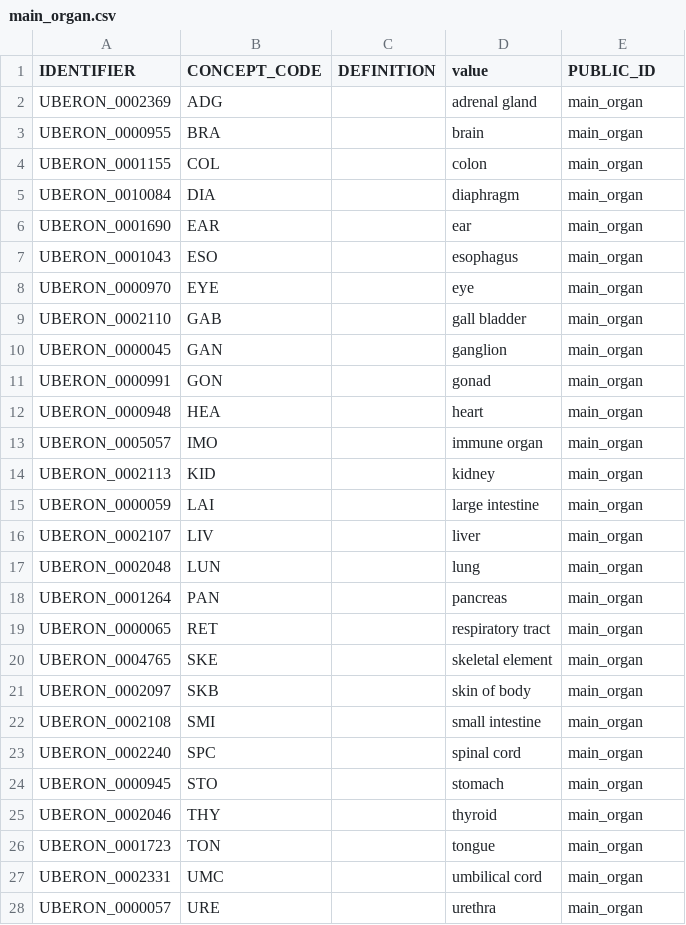
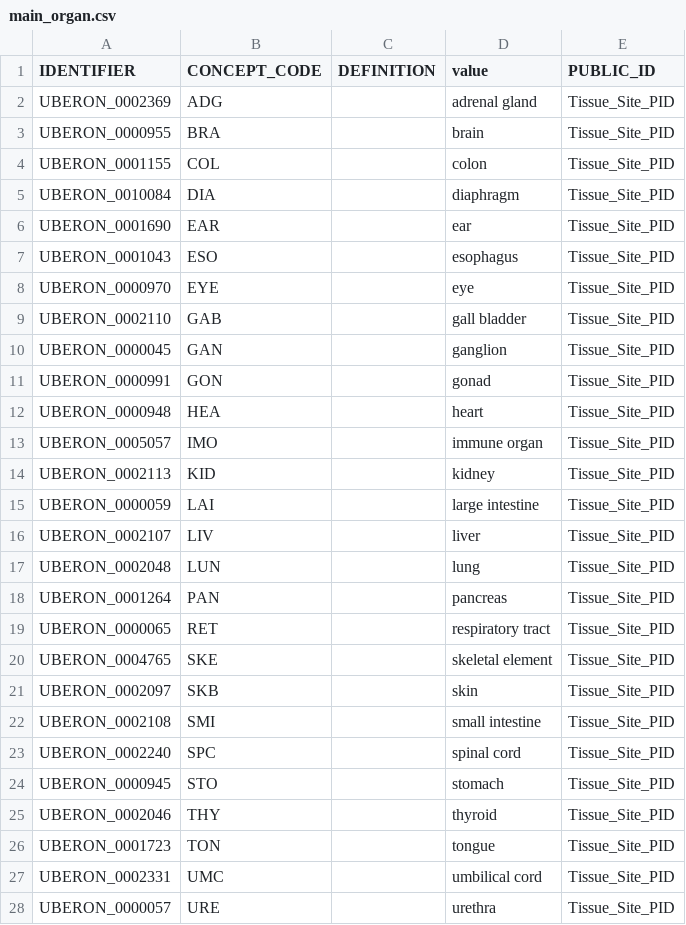
Before and after one commit to laurencenoel/ontoviewer, a CSV file: export/PV/main_organ.csv, drawn as a sheet; only a part is shown; the diff covers the shown part only.

```diff
--- a/export/PV/main_organ.csv
+++ b/export/PV/main_organ.csv
@@ -1,28 +1,28 @@
 "IDENTIFIER","CONCEPT_CODE","DEFINITION","value","PUBLIC_ID"
-UBERON_0002369,ADG,,"adrenal gland",main_organ
-UBERON_0000955,BRA,,"brain",main_organ
-UBERON_0001155,COL,,"colon",main_organ
-UBERON_0010084,DIA,,"diaphragm",main_organ
-UBERON_0001690,EAR,,"ear",main_organ
-UBERON_0001043,ESO,,"esophagus",main_organ
-UBERON_0000970,EYE,,"eye",main_organ
-UBERON_0002110,GAB,,"gall bladder",main_organ
-UBERON_0000045,GAN,,"ganglion",main_organ
-UBERON_0000991,GON,,"gonad",main_organ
-UBERON_0000948,HEA,,"heart",main_organ
-UBERON_0005057,IMO,,"immune organ",main_organ
-UBERON_0002113,KID,,"kidney",main_organ
-UBERON_0000059,LAI,,"large intestine",main_organ
-UBERON_0002107,LIV,,"liver",main_organ
-UBERON_0002048,LUN,,"lung",main_organ
-UBERON_0001264,PAN,,"pancreas",main_organ
-UBERON_0000065,RET,,"respiratory tract",main_organ
-UBERON_0004765,SKE,,"skeletal element",main_organ
-UBERON_0002097,SKB,,"skin of body",main_organ
-UBERON_0002108,SMI,,"small intestine",main_organ
-UBERON_0002240,SPC,,"spinal cord",main_organ
-UBERON_0000945,STO,,"stomach",main_organ
-UBERON_0002046,THY,,"thyroid",main_organ
-UBERON_0001723,TON,,"tongue",main_organ
-UBERON_0002331,UMC,,"umbilical cord",main_organ
-UBERON_0000057,URE,,"urethra",main_organ
+UBERON_0002369,ADG,,"adrenal gland","Tissue_Site_PID"
+UBERON_0000955,BRA,,"brain","Tissue_Site_PID"
+UBERON_0001155,COL,,"colon","Tissue_Site_PID"
+UBERON_0010084,DIA,,"diaphragm","Tissue_Site_PID"
+UBERON_0001690,EAR,,"ear","Tissue_Site_PID"
+UBERON_0001043,ESO,,"esophagus","Tissue_Site_PID"
+UBERON_0000970,EYE,,"eye","Tissue_Site_PID"
+UBERON_0002110,GAB,,"gall bladder","Tissue_Site_PID"
+UBERON_0000045,GAN,,"ganglion","Tissue_Site_PID"
+UBERON_0000991,GON,,"gonad","Tissue_Site_PID"
+UBERON_0000948,HEA,,"heart","Tissue_Site_PID"
+UBERON_0005057,IMO,,"immune organ","Tissue_Site_PID"
+UBERON_0002113,KID,,"kidney","Tissue_Site_PID"
+UBERON_0000059,LAI,,"large intestine","Tissue_Site_PID"
+UBERON_0002107,LIV,,"liver","Tissue_Site_PID"
+UBERON_0002048,LUN,,"lung","Tissue_Site_PID"
+UBERON_0001264,PAN,,"pancreas","Tissue_Site_PID"
+UBERON_0000065,RET,,"respiratory tract","Tissue_Site_PID"
+UBERON_0004765,SKE,,"skeletal element","Tissue_Site_PID"
+UBERON_0002097,SKB,,"skin","Tissue_Site_PID"
+UBERON_0002108,SMI,,"small intestine","Tissue_Site_PID"
+UBERON_0002240,SPC,,"spinal cord","Tissue_Site_PID"
+UBERON_0000945,STO,,"stomach","Tissue_Site_PID"
+UBERON_0002046,THY,,"thyroid","Tissue_Site_PID"
+UBERON_0001723,TON,,"tongue","Tissue_Site_PID"
+UBERON_0002331,UMC,,"umbilical cord","Tissue_Site_PID"
+UBERON_0000057,URE,,"urethra","Tissue_Site_PID"
```
Also changed, not shown: 2 added rows and 3 edited cells elsewhere in this file.
